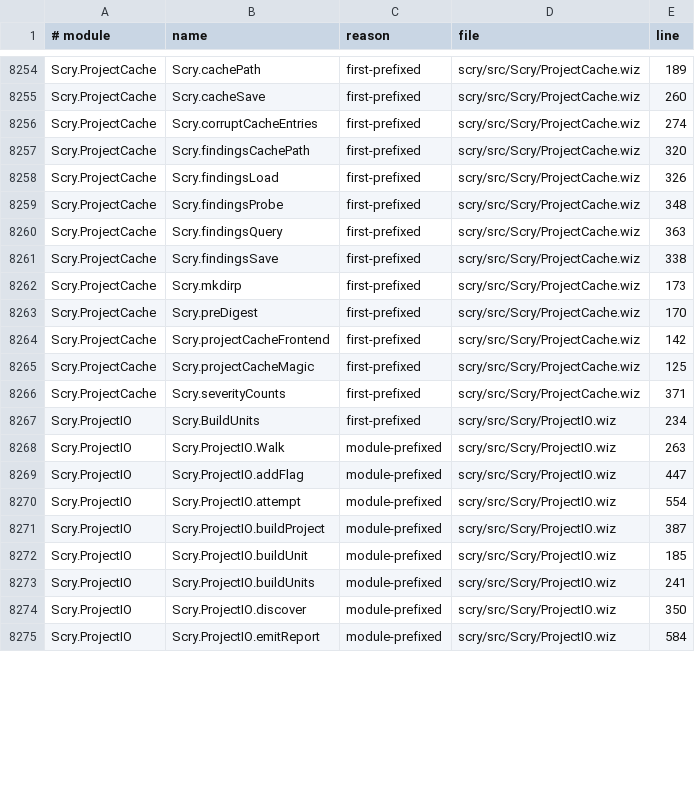
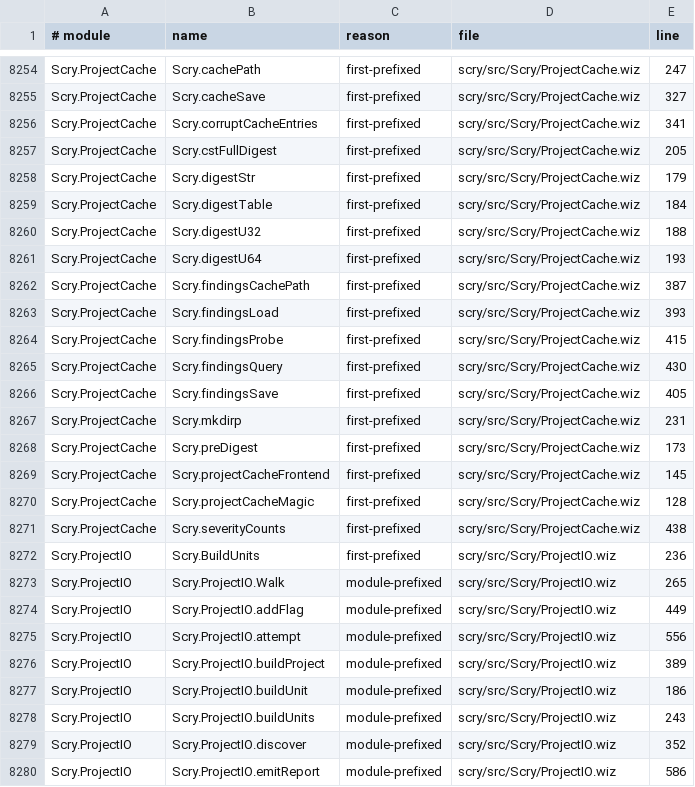
Before and after one commit to wiz-pl/wiz, a TSV file: legacy-names.tsv, drawn as a sheet; only a part is shown, gaps mark what is left out; addresses are those after the commit; the diff covers the shown part only; the diff names each change by its address in the sheet, - before the commit and + after, or states it on an @@ line.

Commit message:
companions: incremental-scry's scry-artifacts tool and the project-cache fix

```diff
--- a/legacy-names.tsv
+++ b/legacy-names.tsv
-E8254 (line): 189
+E8254 (line): 247
-E8255 (line): 260
+E8255 (line): 327
-E8256 (line): 274
+E8256 (line): 341
+row 8257: Scry.ProjectCache | Scry.cstFullDigest | first-prefixed | scry/src/Scry/ProjectCache.wiz | 205
+row 8258: Scry.ProjectCache | Scry.digestStr | first-prefixed | scry/src/Scry/ProjectCache.wiz | 179
+row 8259: Scry.ProjectCache | Scry.digestTable | first-prefixed | scry/src/Scry/ProjectCache.wiz | 184
+row 8260: Scry.ProjectCache | Scry.digestU32 | first-prefixed | scry/src/Scry/ProjectCache.wiz | 188
+row 8261: Scry.ProjectCache | Scry.digestU64 | first-prefixed | scry/src/Scry/ProjectCache.wiz | 193
-E8262 (line): 320
+E8262 (line): 387
-E8263 (line): 326
+E8263 (line): 393
-E8264 (line): 348
+E8264 (line): 415
-E8265 (line): 363
+E8265 (line): 430
-E8266 (line): 338
+E8266 (line): 405
-E8267 (line): 173
+E8267 (line): 231
-E8268 (line): 170
+E8268 (line): 173
-E8269 (line): 142
+E8269 (line): 145
-E8270 (line): 125
+E8270 (line): 128
-E8271 (line): 371
+E8271 (line): 438
-E8272 (line): 234
+E8272 (line): 236
-E8273 (line): 263
+E8273 (line): 265
-E8274 (line): 447
+E8274 (line): 449
-E8275 (line): 554
+E8275 (line): 556
-E8276 (line): 387
+E8276 (line): 389
-E8277 (line): 185
+E8277 (line): 186
-E8278 (line): 241
+E8278 (line): 243
-E8279 (line): 350
+E8279 (line): 352
-E8280 (line): 584
+E8280 (line): 586
```
Also changed, not shown: 115 edited cells elsewhere in this file, 3 other files.
